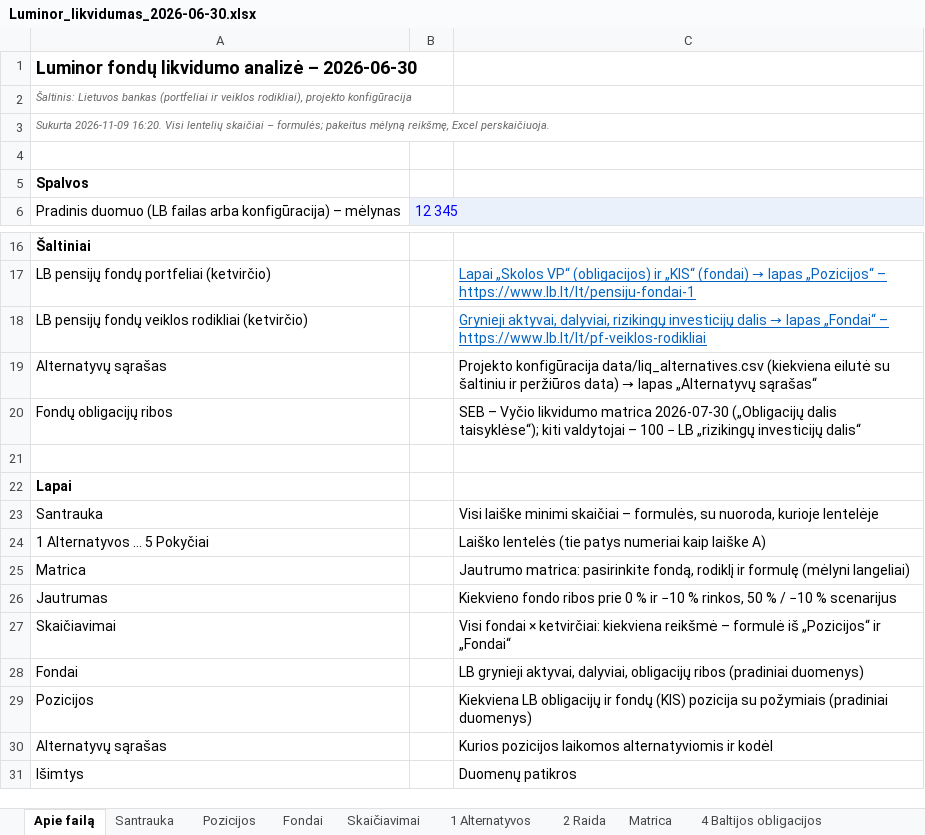
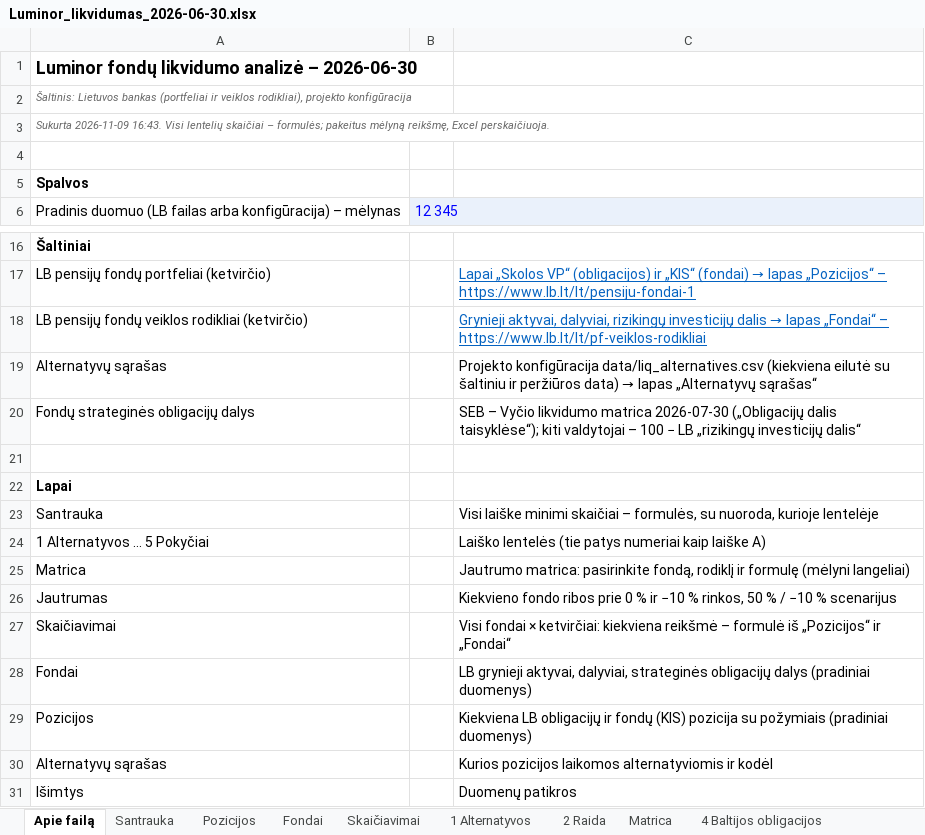
Before and after one commit to VytisCode/pension-fund-tracker, an Excel workbook: docs/liq/Luminor_likvidumas_2026-06-30.xlsx, sheet Apie failą, drawn as a sheet; only a part is shown, gaps mark what is left out; values as stored, in another font and other column widths than the file's, no borders; the diff names each change by its address in the sheet, - before the commit and + after, or states it on an @@ line.

```diff
--- a/docs/liq/Luminor_likvidumas_2026-06-30.xlsx (sheet Apie failą)
+++ b/docs/liq/Luminor_likvidumas_2026-06-30.xlsx (sheet Apie failą)
-A3: Sukurta 2026-11-09 16:20. Visi lentelių…
+A3: Sukurta 2026-11-09 16:43. Visi lentelių…
-A20: Fondų obligacijų ribos
+A20: Fondų strateginės obligacijų dalys
-C28: …aktyvai, dalyviai, obligacijų ribos (pradiniai duomenys)
+C28: …aktyvai, dalyviai, strateginės obligacijų dalys (pradiniai duomenys)
```
Also changed, not shown: sheet 4 Baltijos obligacijos, sheet Išimtys, sheet Metodika, sheet Santrauka, sheet Laiškas A, sheet Skaičiavimai, 2 more sheets, docs/liq/Artea_likvidumas_2026-06-30.xlsx, docs/liq/Artea_likvidumas_2026-09-30.xlsx, 15 other files.
